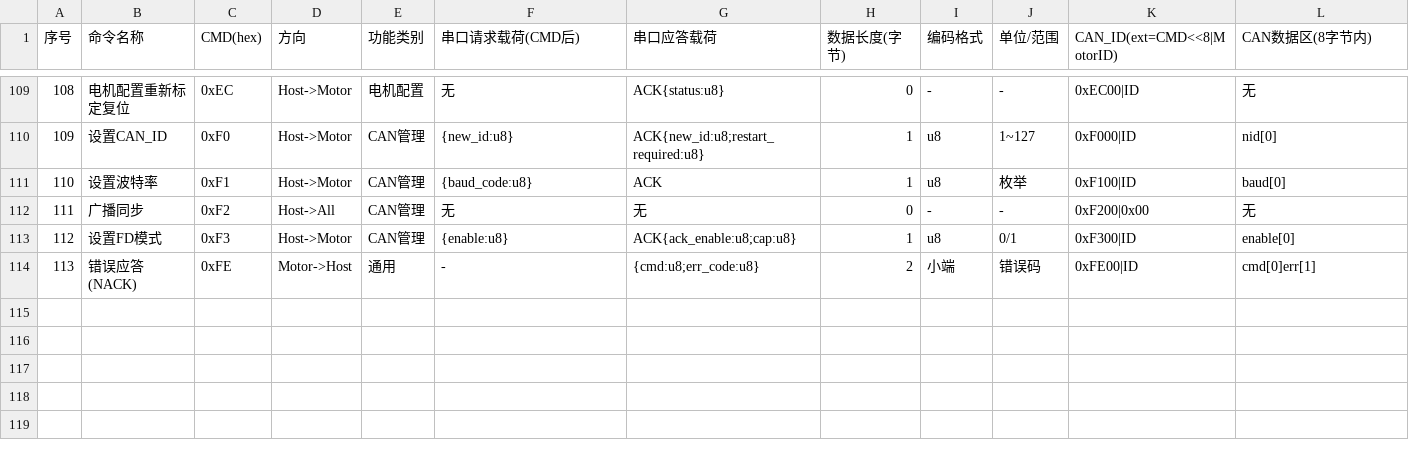
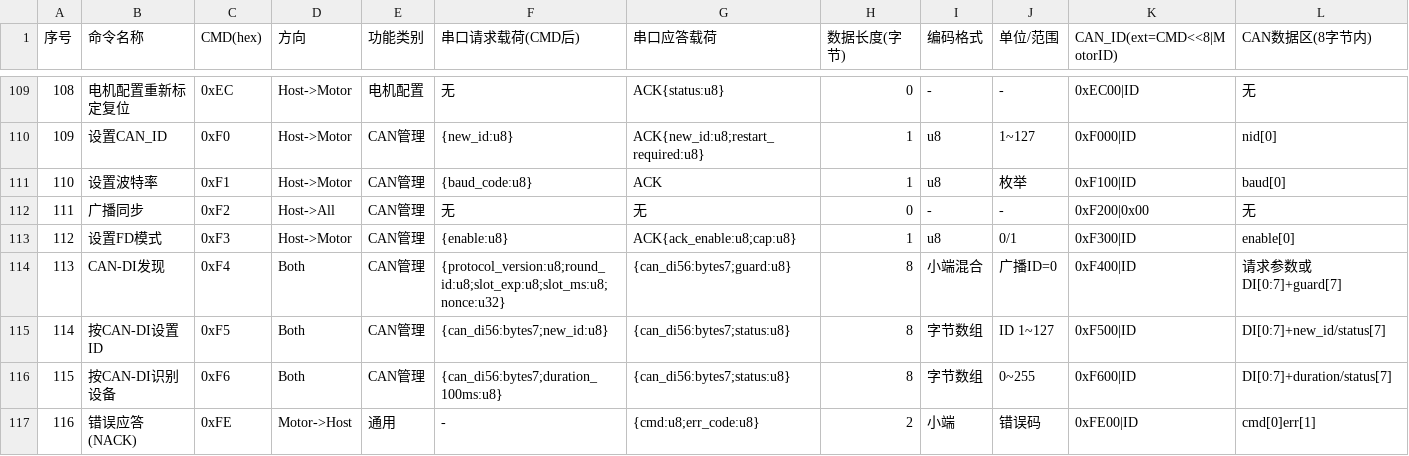
Before and after one commit to DalinYYYY/JM-App, a CSV file: User/Protocol/docs/joint_motor_command_list.csv, drawn as a sheet; only a part is shown, gaps mark what is left out; addresses are those after the commit; rows hold the shown columns only; the diff names each change by its address in the sheet, - before the commit and + after, or states it on an @@ line.

Commit message:
docs(protocol): CAN-DI同ID发现与改址方案文档+命令表/DBC/功能说明更新
- 新增 CAN_DI同ID设备发现与改址方案.md: 完整载荷/压缩标识算法/异常处理/验收步骤
- joint_motor_command_list.csv: 新增0xF4/F5/F6三行, NACK行号顺延至116
- joint_motor_can.dbc: 新增SET_FD_MODE/CAN_DI_DISCOVER/SET_ID/IDENTIFY 4条消息
- CAN_功能说明.md: 补充同ID响应过滤规则、CAN-DI发现流程、驱动/上位机API表
- gen_can_dbc.py: 命令码表扩展至0xF6

```diff
--- a/User/Protocol/docs/joint_motor_command_list.csv
+++ b/User/Protocol/docs/joint_motor_command_list.csv
+row 114: 113 | CAN-DI发现 | 0xF4 | Both | CAN管理 | {protocol_version:u8;round_id:u8;slot_exp:u8;slot_ms:u8;nonce:u32} | {can_di56:bytes7;guard:u8} | 8 | 小端混合 | 广播ID=0 | 0xF400|ID | 请求参数或DI[0:7]+guard[7]
+row 115: 114 | 按CAN-DI设置ID | 0xF5 | Both | CAN管理 | {can_di56:bytes7;new_id:u8} | {can_di56:bytes7;status:u8} | 8 | 字节数组 | ID 1~127 | 0xF500|ID | DI[0:7]+new_id/status[7]
+row 116: 115 | 按CAN-DI识别设备 | 0xF6 | Both | CAN管理 | {can_di56:bytes7;duration_100ms:u8} | {can_di56:bytes7;status:u8} | 8 | 字节数组 | 0~255 | 0xF600|ID | DI[0:7]+duration/status[7]
@@ column A (序号) renumbered from row 117 down @@
```
Also changed, not shown: 4 other files.
